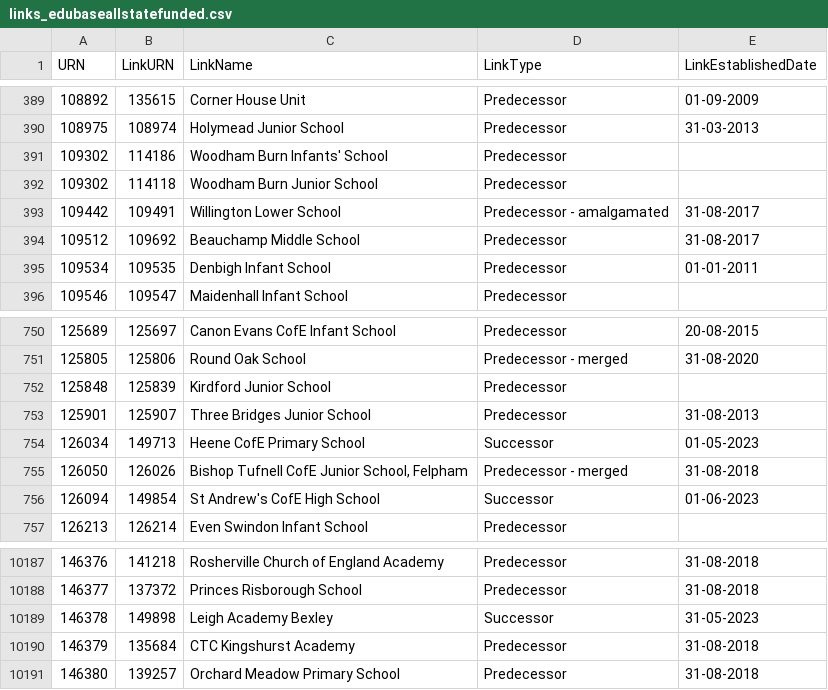
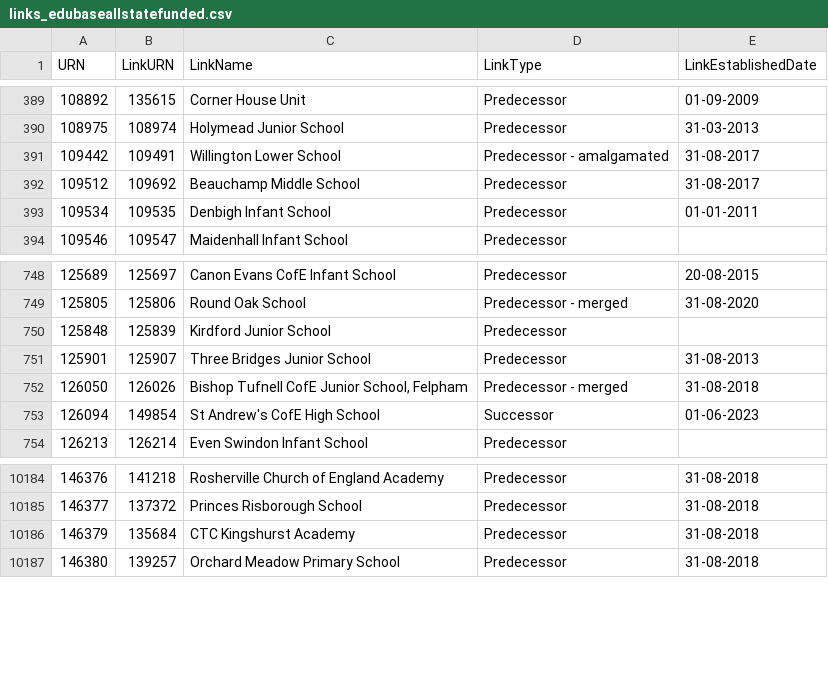
Before and after one commit to aircury/public-uk-education-data, a CSV file: edubase/state-funded/links_edubaseallstatefunded.csv, drawn as a sheet; only a part is shown, gaps mark what is left out.

Commit message:
[Cron] Updated Edubase

```diff
--- a/edubase/state-funded/links_edubaseallstatefunded.csv
+++ b/edubase/state-funded/links_edubaseallstatefunded.csv
@@ -390,4 +390,2 @@
 108975,108974,"Holymead Junior School","Predecessor","31-03-2013"
-109302,114186,"Woodham Burn Infants' School","Predecessor",""
-109302,114118,"Woodham Burn Junior School","Predecessor",""
 109442,109491,"Willington Lower School","Predecessor - amalgamated","31-08-2017"
@@ -753,3 +751,2 @@
 125901,125907,"Three Bridges Junior School","Predecessor","31-08-2013"
-126034,149713,"Heene CofE Primary School","Successor","01-05-2023"
 126050,126026,"Bishop Tufnell CofE Junior School, Felpham","Predecessor - merged","31-08-2018"
@@ -10188,3 +10185,2 @@
 146377,137372,"Princes Risborough School","Predecessor","31-08-2018"
-146378,149898,"Leigh Academy Bexley","Successor","31-05-2023"
 146379,135684,"CTC Kingshurst Academy","Predecessor","31-08-2018"
```
Also changed, not shown: edubase/academies-and-free-schools/links_edubaseallacademiesandfree.csv, 5 other files.
